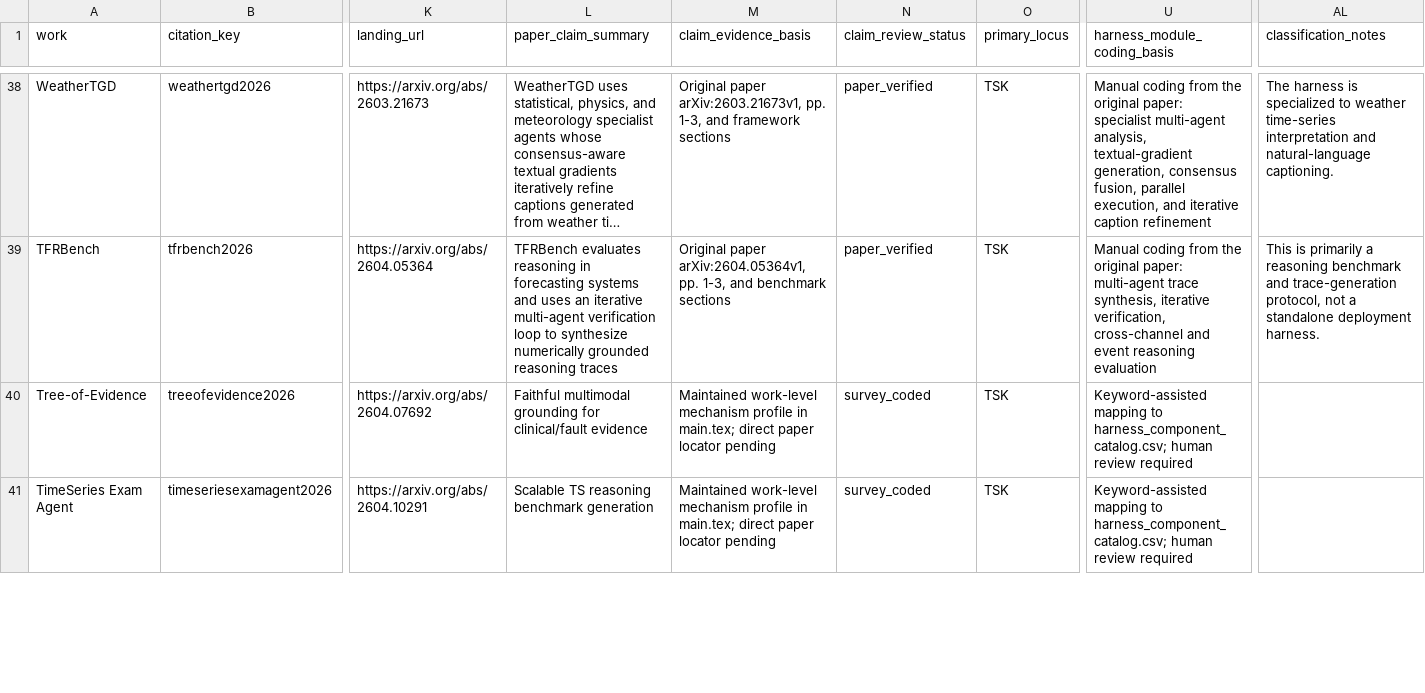
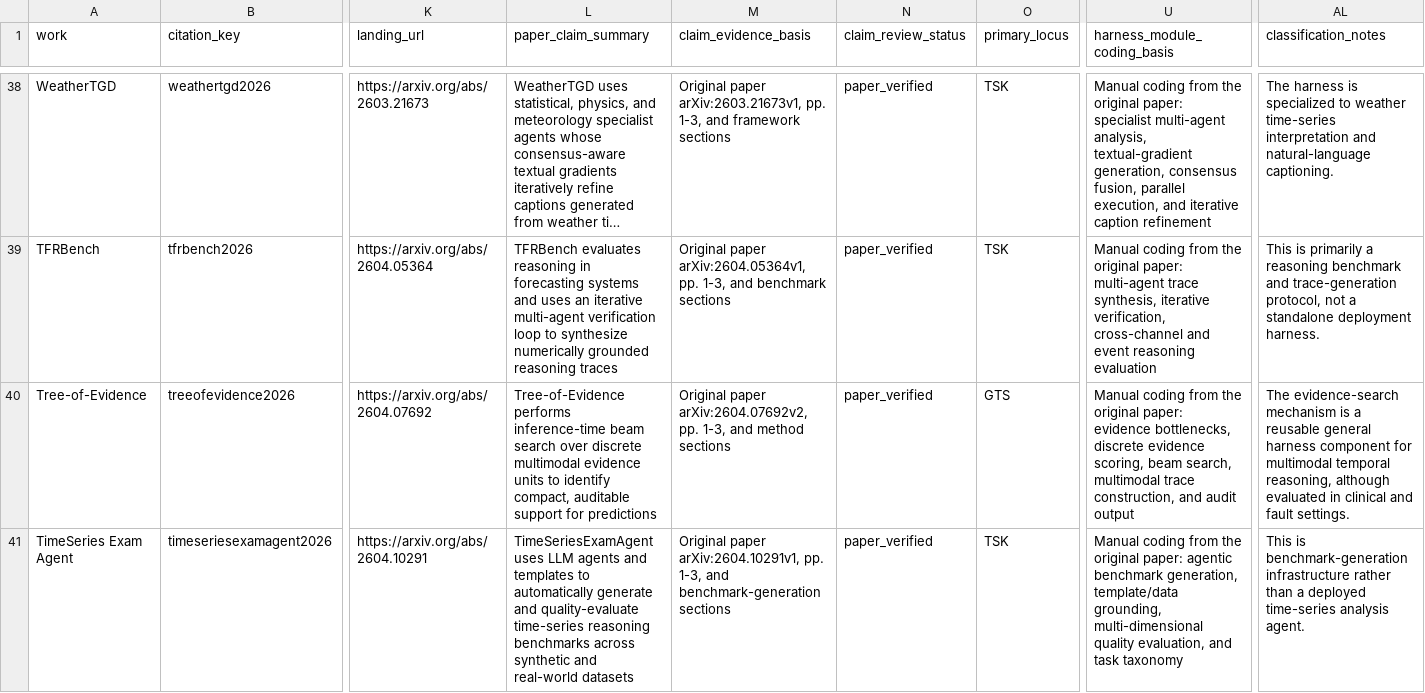
Before and after one commit to Minions-Land/Time-Series-Agents-Survey, a CSV file: paper_classification_ledger.csv, drawn as a sheet; only a part is shown, gaps mark what is left out; long unchanged cells end in …; the diff covers the shown part only; the diff names each change by its address in the sheet, - before the commit and + after, or states it on an @@ line.

Commit message:
Verify five harness and benchmark papers

```diff
--- a/paper_classification_ledger.csv
+++ b/paper_classification_ledger.csv
-L40 (paper_claim_summary): Faithful multimodal grounding for clinical/fault evidence
+L40 (paper_claim_summary): Tree-of-Evidence performs inference-time beam search over discrete multimodal evidence units to identify compact, auditable support for predictions
-M40 (claim_evidence_basis): Maintained work-level mechanism profile in main.tex; direct paper locator pending
+M40 (claim_evidence_basis): Original paper arXiv:2604.07692v2, pp. 1-3, and method sections
-N40:N41 (claim_review_status): survey_coded
+N40:N41 (claim_review_status): paper_verified
-O40 (primary_locus): TSK
+O40 (primary_locus): GTS
-U40 (harness_module_coding_basis): Keyword-assisted mapping to harness_component_catalog.csv; human review required
+U40 (harness_module_coding_basis): Manual coding from the original paper: evidence bottlenecks, discrete evidence scoring, beam search, multimodal trace construction, and audit output
-AL40 (classification_notes): (empty)
+AL40 (classification_notes): The evidence-search mechanism is a reusable general harness component for multimodal temporal reasoning, although evaluated in clinical and fault settings.
-L41 (paper_claim_summary): Scalable TS reasoning benchmark generation
+L41 (paper_claim_summary): TimeSeriesExamAgent uses LLM agents and templates to automatically generate and quality-evaluate time-series reasoning benchmarks across synthetic and real-world datasets
-M41 (claim_evidence_basis): Maintained work-level mechanism profile in main.tex; direct paper locator pending
+M41 (claim_evidence_basis): Original paper arXiv:2604.10291v1, pp. 1-3, and benchmark-generation sections
-U41 (harness_module_coding_basis): Keyword-assisted mapping to harness_component_catalog.csv; human review required
+U41 (harness_module_coding_basis): Manual coding from the original paper: agentic benchmark generation, template/data grounding, multi-dimensional quality evaluation, and task taxonomy
-AL41 (classification_notes): (empty)
+AL41 (classification_notes): This is benchmark-generation infrastructure rather than a deployed time-series analysis agent.
```
Also changed, not shown: 15 edited cells elsewhere in this file, 1 other file.
